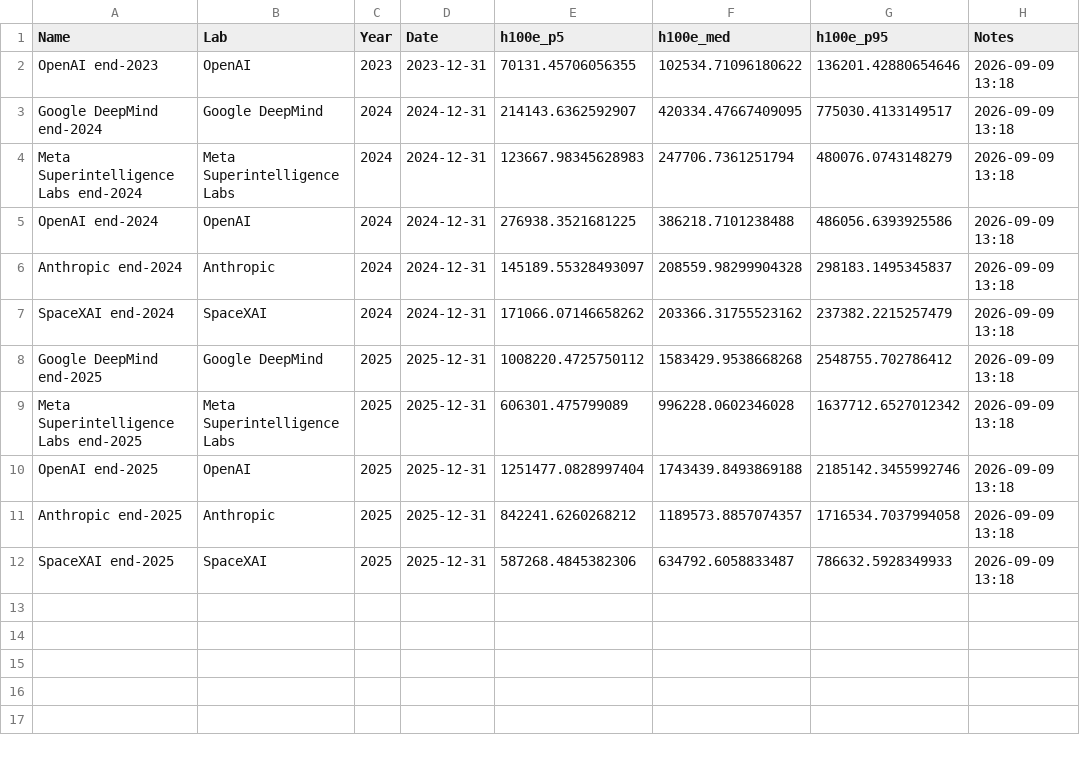
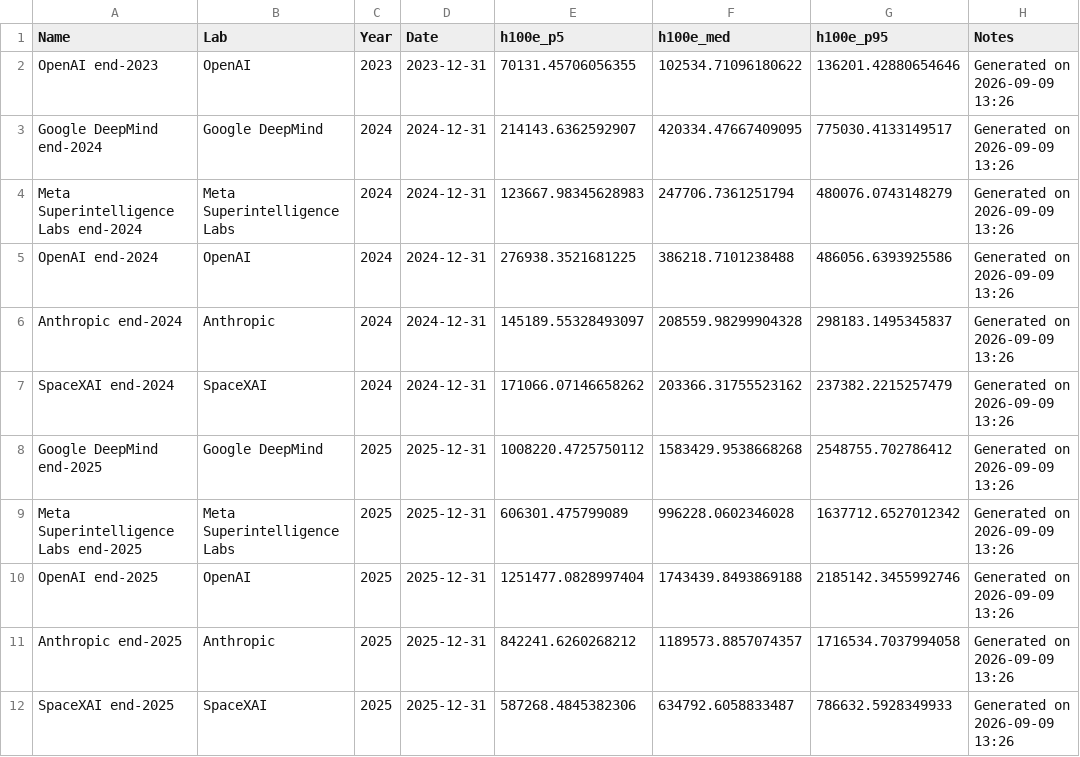
Before and after one commit to epoch-research/ai-compute-users, a CSV file: data/lab_compute_year_end_by_lab.csv, drawn as a sheet.

```diff
--- a/data/lab_compute_year_end_by_lab.csv
+++ b/data/lab_compute_year_end_by_lab.csv
@@ -1,12 +1,12 @@
 Name,Lab,Year,Date,h100e_p5,h100e_med,h100e_p95,Notes
-OpenAI end-2023,OpenAI,2023,2023-12-31,70131.45706056355,102534.71096180622,136201.42880654646,2026-09-09 13:18
-Google DeepMind end-2024,Google DeepMind,2024,2024-12-31,214143.6362592907,420334.47667409095,775030.4133149517,2026-09-09 13:18
-Meta Superintelligence Labs end-2024,Meta Superintelligence Labs,2024,2024-12-31,123667.98345628983,247706.7361251794,480076.0743148279,2026-09-09 13:18
-OpenAI end-2024,OpenAI,2024,2024-12-31,276938.3521681225,386218.7101238488,486056.6393925586,2026-09-09 13:18
-Anthropic end-2024,Anthropic,2024,2024-12-31,145189.55328493097,208559.98299904328,298183.1495345837,2026-09-09 13:18
-SpaceXAI end-2024,SpaceXAI,2024,2024-12-31,171066.07146658262,203366.31755523162,237382.2215257479,2026-09-09 13:18
-Google DeepMind end-2025,Google DeepMind,2025,2025-12-31,1008220.4725750112,1583429.9538668268,2548755.702786412,2026-09-09 13:18
-Meta Superintelligence Labs end-2025,Meta Superintelligence Labs,2025,2025-12-31,606301.475799089,996228.0602346028,1637712.6527012342,2026-09-09 13:18
-OpenAI end-2025,OpenAI,2025,2025-12-31,1251477.0828997404,1743439.8493869188,2185142.3455992746,2026-09-09 13:18
-Anthropic end-2025,Anthropic,2025,2025-12-31,842241.6260268212,1189573.8857074357,1716534.7037994058,2026-09-09 13:18
-SpaceXAI end-2025,SpaceXAI,2025,2025-12-31,587268.4845382306,634792.6058833487,786632.5928349933,2026-09-09 13:18
+OpenAI end-2023,OpenAI,2023,2023-12-31,70131.45706056355,102534.71096180622,136201.42880654646,Generated on 2026-09-09 13:26
+Google DeepMind end-2024,Google DeepMind,2024,2024-12-31,214143.6362592907,420334.47667409095,775030.4133149517,Generated on 2026-09-09 13:26
+Meta Superintelligence Labs end-2024,Meta Superintelligence Labs,2024,2024-12-31,123667.98345628983,247706.7361251794,480076.0743148279,Generated on 2026-09-09 13:26
+OpenAI end-2024,OpenAI,2024,2024-12-31,276938.3521681225,386218.7101238488,486056.6393925586,Generated on 2026-09-09 13:26
+Anthropic end-2024,Anthropic,2024,2024-12-31,145189.55328493097,208559.98299904328,298183.1495345837,Generated on 2026-09-09 13:26
+SpaceXAI end-2024,SpaceXAI,2024,2024-12-31,171066.07146658262,203366.31755523162,237382.2215257479,Generated on 2026-09-09 13:26
+Google DeepMind end-2025,Google DeepMind,2025,2025-12-31,1008220.4725750112,1583429.9538668268,2548755.702786412,Generated on 2026-09-09 13:26
+Meta Superintelligence Labs end-2025,Meta Superintelligence Labs,2025,2025-12-31,606301.475799089,996228.0602346028,1637712.6527012342,Generated on 2026-09-09 13:26
+OpenAI end-2025,OpenAI,2025,2025-12-31,1251477.0828997404,1743439.8493869188,2185142.3455992746,Generated on 2026-09-09 13:26
+Anthropic end-2025,Anthropic,2025,2025-12-31,842241.6260268212,1189573.8857074357,1716534.7037994058,Generated on 2026-09-09 13:26
+SpaceXAI end-2025,SpaceXAI,2025,2025-12-31,587268.4845382306,634792.6058833487,786632.5928349933,Generated on 2026-09-09 13:26
```
Also changed, not shown: data/lab_compute_intermediates_by_lab.csv, 1 other file.
